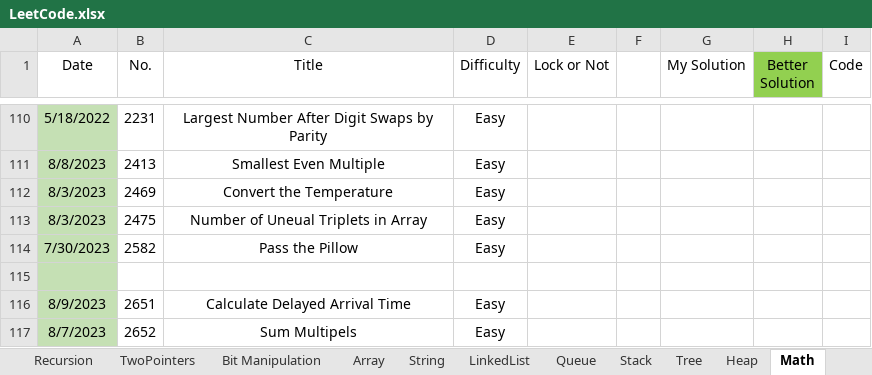
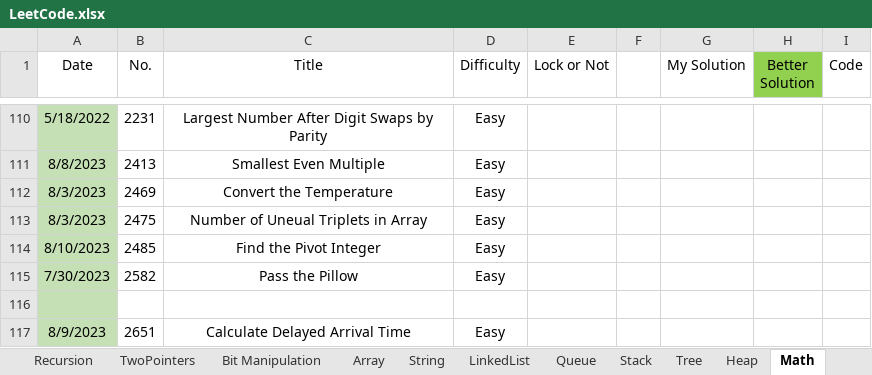
Before and after one commit to wenzhejiao/LeetCode, an Excel workbook: LeetCode.xlsx, sheet Math, drawn as a sheet; only a part is shown, gaps mark what is left out; the shorter side is filled out with more unchanged rows; values as stored, in another font and other column widths than the file's, no borders; conditional formats not drawn; the diff names each change by its address in the sheet, - before the commit and + after, or states it on an @@ line.

Commit message:
Solved problem 2485 Category: Math Difficulty: Easy

```diff
--- a/LeetCode.xlsx (sheet Math)
+++ b/LeetCode.xlsx (sheet Math)
+row 114: 8/10/2023 | 2485 | Find the Pivot Integer | Easy
```
Also changed, not shown: 1 other file.
